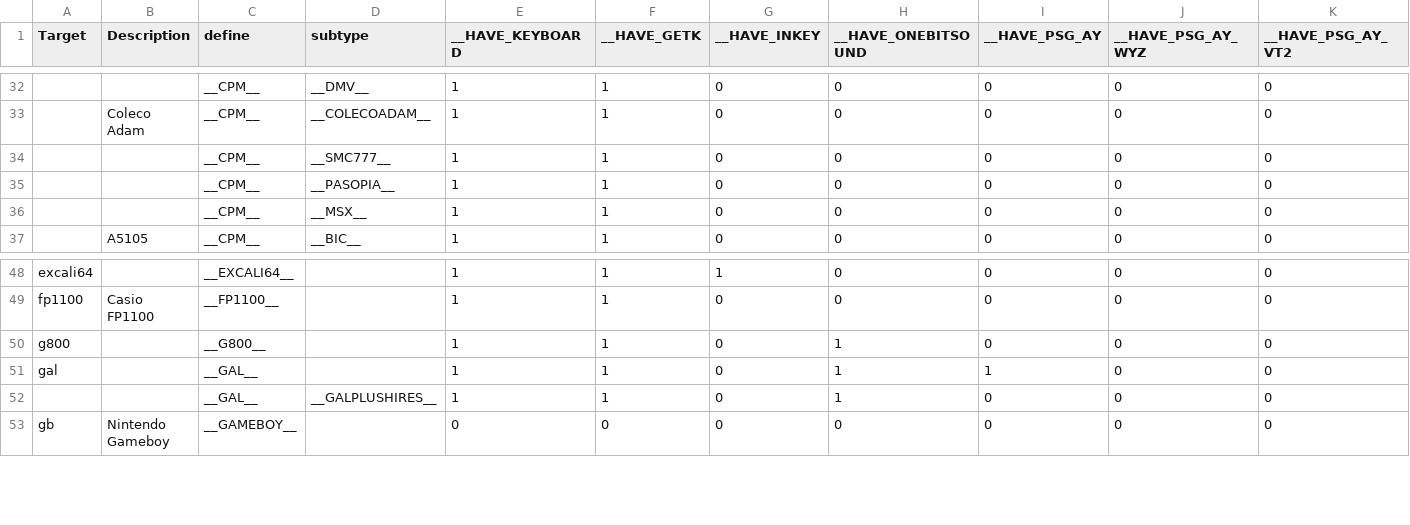
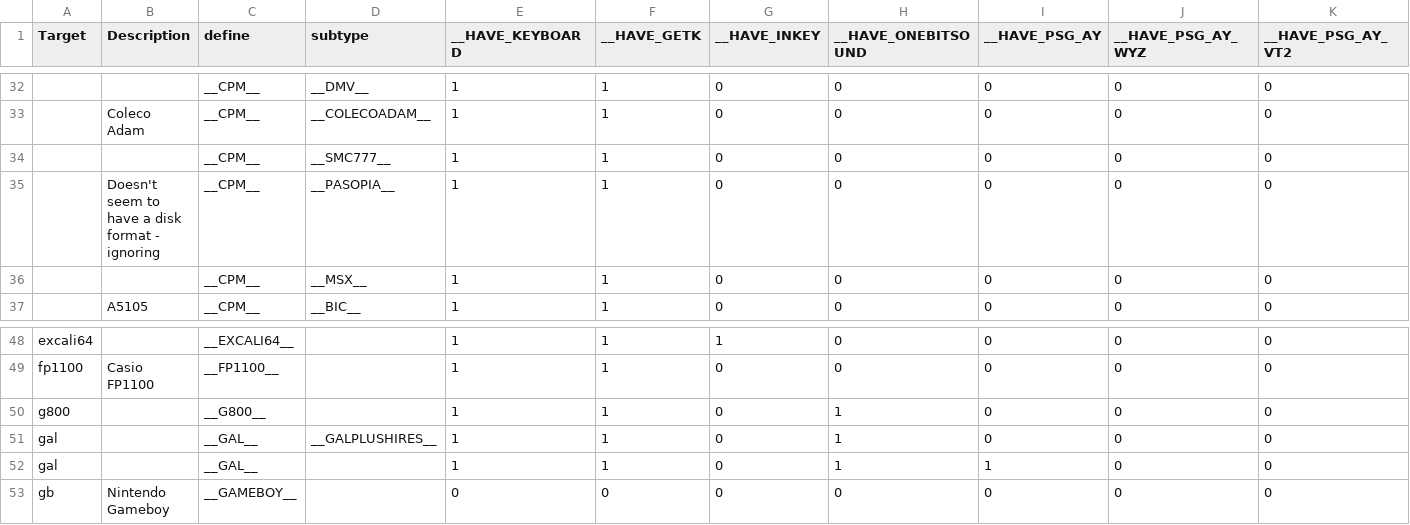
Before and after one commit to z88dk/z88dk, a CSV file: doc/features/targets.csv, drawn as a sheet; only a part is shown, gaps mark what is left out; removed rows and columns are numbered as before the commit, all else as after; rows hold the shown columns only; the diff names each change by its address in the sheet, - before the commit and + after, or states it on an @@ line.

Commit message:
Add s1mp3 and that's the lot for the moment.
+cpm -subtype=pasopia doesn't seem to have a disc format. Not sure
where it's come from.

```diff
--- a/doc/features/targets.csv
+++ b/doc/features/targets.csv
-B35 (Description): (empty)
+B35 (Description): Doesn't seem to have a disk format - ignoring
+row 51: gal |  | __GAL__ | __GALPLUSHIRES__ | 1 | 1 | 0 | 1 | 0 | 0 | 0
-row 52:  |  | __GAL__ | __GALPLUSHIRES__ | 1 | 1 | 0 | 1 | 0 | 0 | 0
```
Also changed, not shown: 2 other files.
